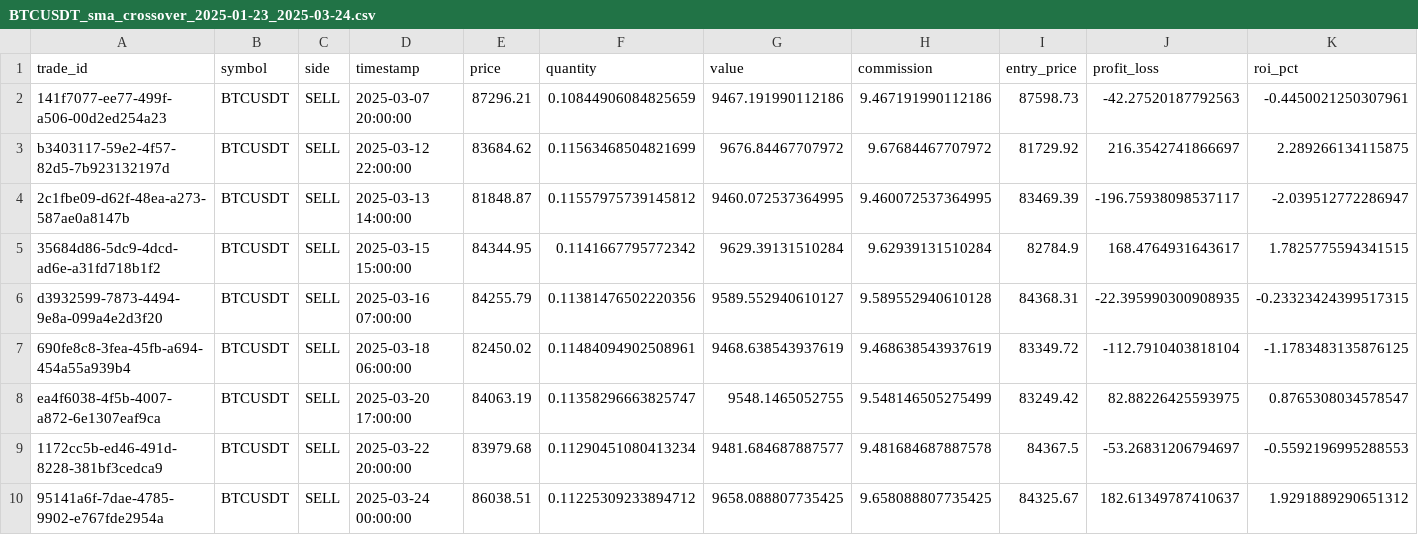
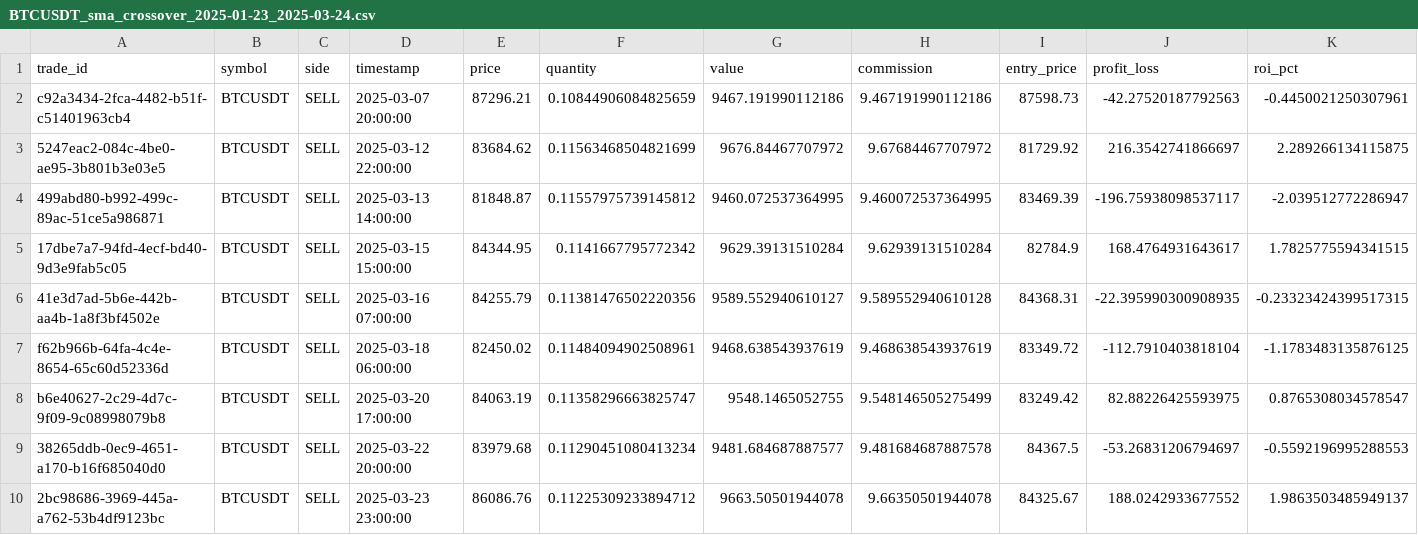
Before and after one commit to KarimMesallam/CogniTrade, a CSV file: logs/BTCUSDT_sma_crossover_2025-01-23_2025-03-24.csv, drawn as a sheet; only a part is shown; removed rows and columns are numbered as before the commit, all else as after; rows hold the shown columns only; the diff names each change by its address in the sheet, - before the commit and + after, or states it on an @@ line.

Commit message:
Enhance backtesting reporting and results generation
- Updated the BacktestEngine to include strategy names in results for better reporting.
- Implemented automatic HTML report generation for backtests, including detailed performance metrics and trade logs.
- Added new CSV and HTML files for individual strategy reports and comparison summaries.
- Improved logging to track report generation and backtest results effectively.
- Enhanced tests for backtest result serialization and reporting accuracy.

```diff
--- a/logs/BTCUSDT_sma_crossover_2025-01-23_2025-03-24.csv
+++ b/logs/BTCUSDT_sma_crossover_2025-01-23_2025-03-24.csv
-A2 (trade_id): 141f7077-ee77-499f-a506-00d2ed254a23
+A2 (trade_id): c92a3434-2fca-4482-b51f-c51401963cb4
-A3 (trade_id): b3403117-59e2-4f57-82d5-7b923132197d
+A3 (trade_id): 5247eac2-084c-4be0-ae95-3b801b3e03e5
-A4 (trade_id): 2c1fbe09-d62f-48ea-a273-587ae0a8147b
+A4 (trade_id): 499abd80-b992-499c-89ac-51ce5a986871
-A5 (trade_id): 35684d86-5dc9-4dcd-ad6e-a31fd718b1f2
+A5 (trade_id): 17dbe7a7-94fd-4ecf-bd40-9d3e9fab5c05
-A6 (trade_id): d3932599-7873-4494-9e8a-099a4e2d3f20
+A6 (trade_id): 41e3d7ad-5b6e-442b-aa4b-1a8f3bf4502e
-A7 (trade_id): 690fe8c8-3fea-45fb-a694-454a55a939b4
+A7 (trade_id): f62b966b-64fa-4c4e-8654-65c60d52336d
-A8 (trade_id): ea4f6038-4f5b-4007-a872-6e1307eaf9ca
+A8 (trade_id): b6e40627-2c29-4d7c-9f09-9c08998079b8
-A9 (trade_id): 1172cc5b-ed46-491d-8228-381bf3cedca9
+A9 (trade_id): 38265ddb-0ec9-4651-a170-b16f685040d0
-row 10: 95141a6f-7dae-4785-9902-e767fde2954a | BTCUSDT | SELL | 2025-03-24 00:00:00 | 86038.51 | 0.11225309233894712 | 9658.088807735425 | 9.658088807735425 | 84325.67 | 182.61349787410637 | 1.9291889290651312
+row 10: 2bc98686-3969-445a-a762-53b4df9123bc | BTCUSDT | SELL | 2025-03-23 23:00:00 | 86086.76 | 0.11225309233894712 | 9663.50501944078 | 9.66350501944078 | 84325.67 | 188.0242933677552 | 1.9863503485949137
```
Also changed, not shown: logs/BTCUSDT_1h_4h_20250324_122141_trades.csv, logs/BTCUSDT_1h_4h_20250324_122142_trades.csv, 14 other files.
